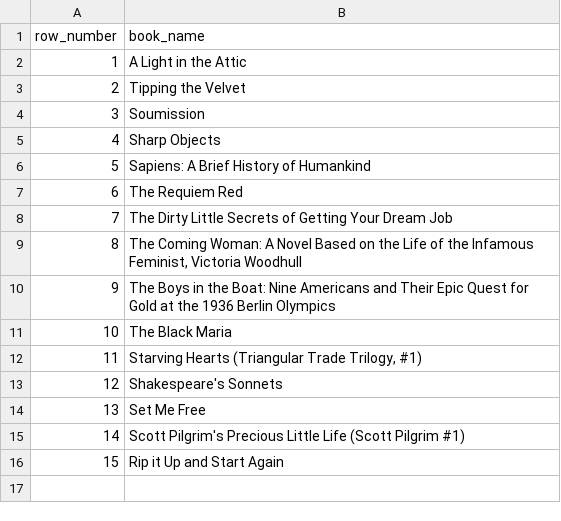
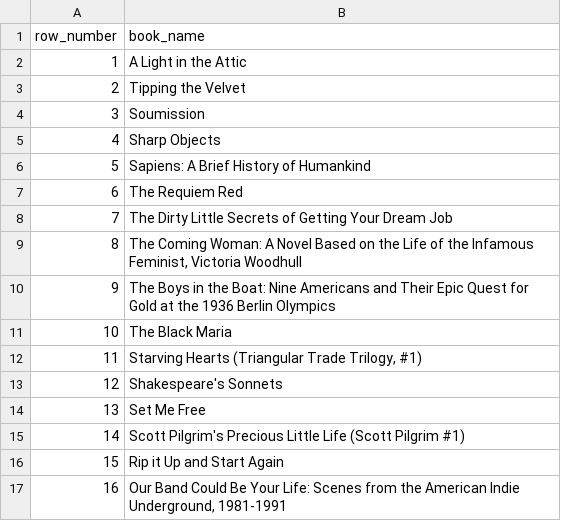
Before and after one commit to Rahulsingh1945/YAML_file, a CSV file: data/raw/books.csv, drawn as a sheet.

```diff
--- a/data/raw/books.csv
+++ b/data/raw/books.csv
@@ -16 +16,2 @@ row_number,book_name
 15,Rip it Up and Start Again
+16,"Our Band Could Be Your Life: Scenes from the American Indie Underground, 1981-1991"
```
